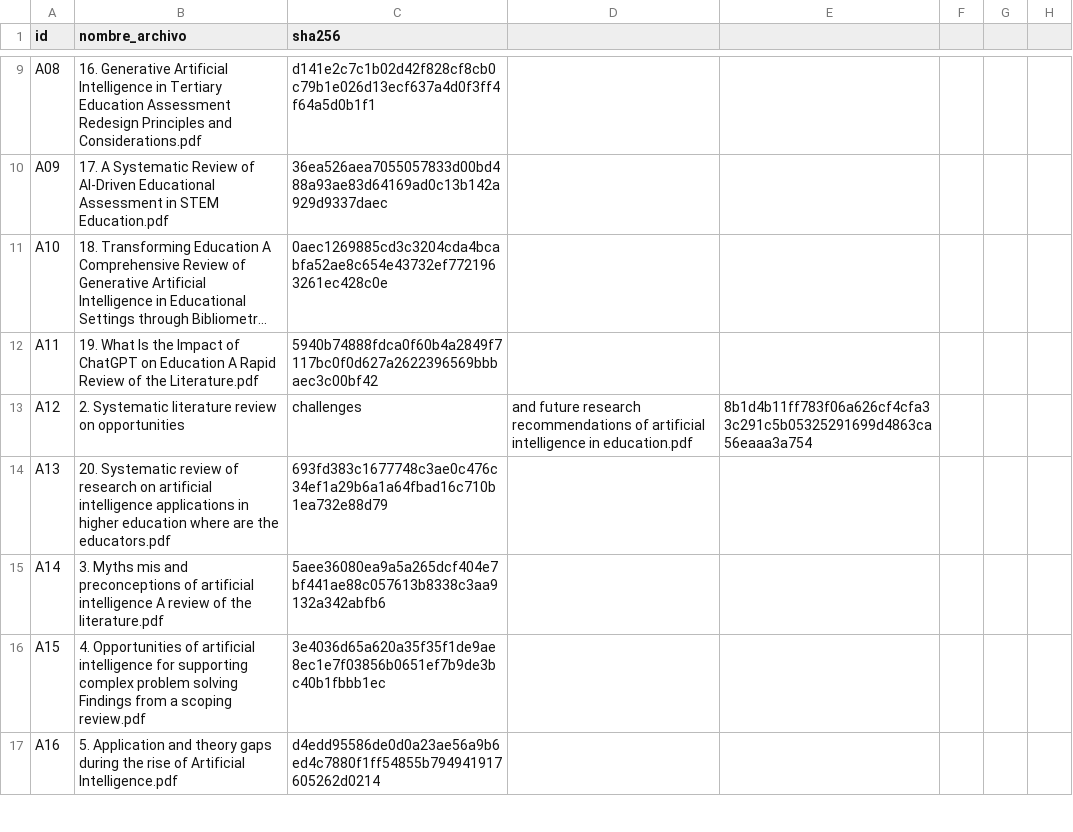
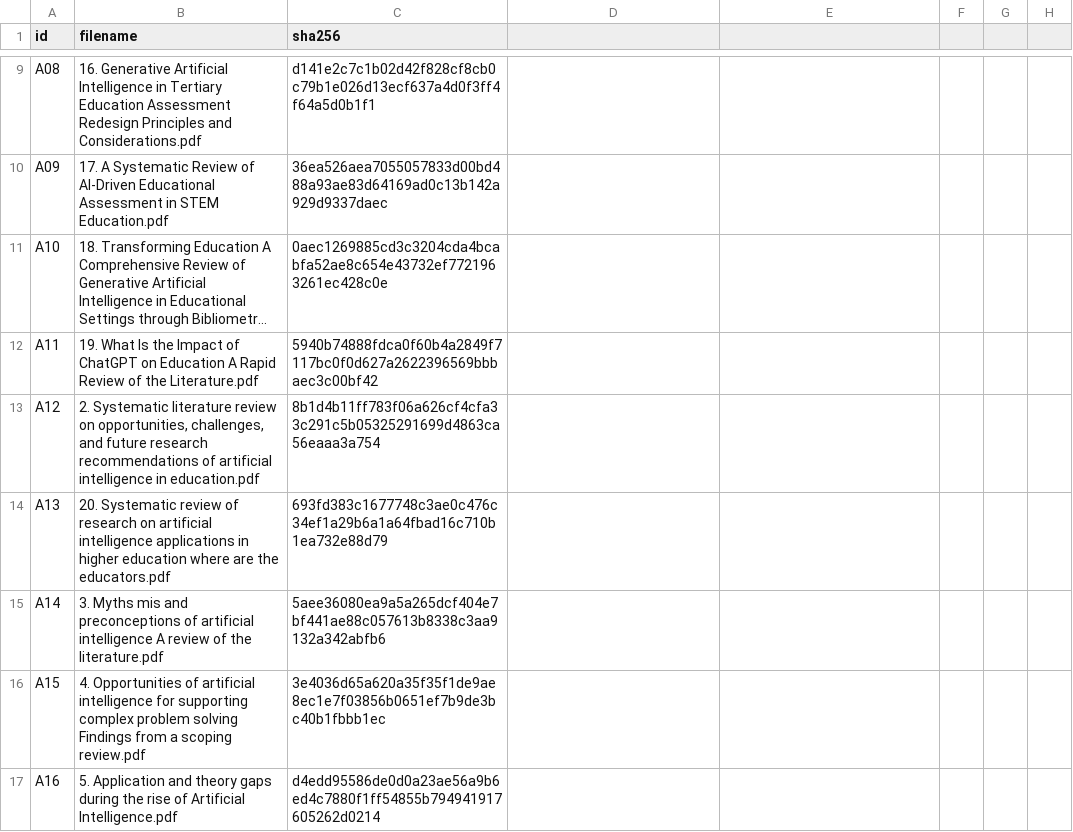
Before and after one commit to Jhoan-Urrea/Bibliometria_app, a CSV file: data/manifest.csv, drawn as a sheet; only a part is shown, gaps mark what is left out; long unchanged cells end in …; the diff covers the shown part only; the diff names each change by its address in the sheet, - before the commit and + after, or states it on an @@ line.

```diff
--- a/data/manifest.csv
+++ b/data/manifest.csv
-B1: nombre_archivo
+B1: filename
-B13 (filename): …review on opportunities
+B13 (filename): …review on opportunities, challenges, and future research recommendations of artificial intelligence in education.pdf
-C13 (sha256): challenges
+C13 (sha256): 8b1d4b11ff783f06a626cf4cfa33c291c5b05325291699d4863ca56eaaa3a754
-D13: and future research recommendations of artificial intelligence in education.pdf
+D13: (empty)
-E13: 8b1d4b11ff783f06a626cf4cfa33c291c5b05325291699d4863ca56eaaa3a754
+E13: (empty)
```
Also changed, not shown: 11 edited cells elsewhere in this file, 31 other files.
